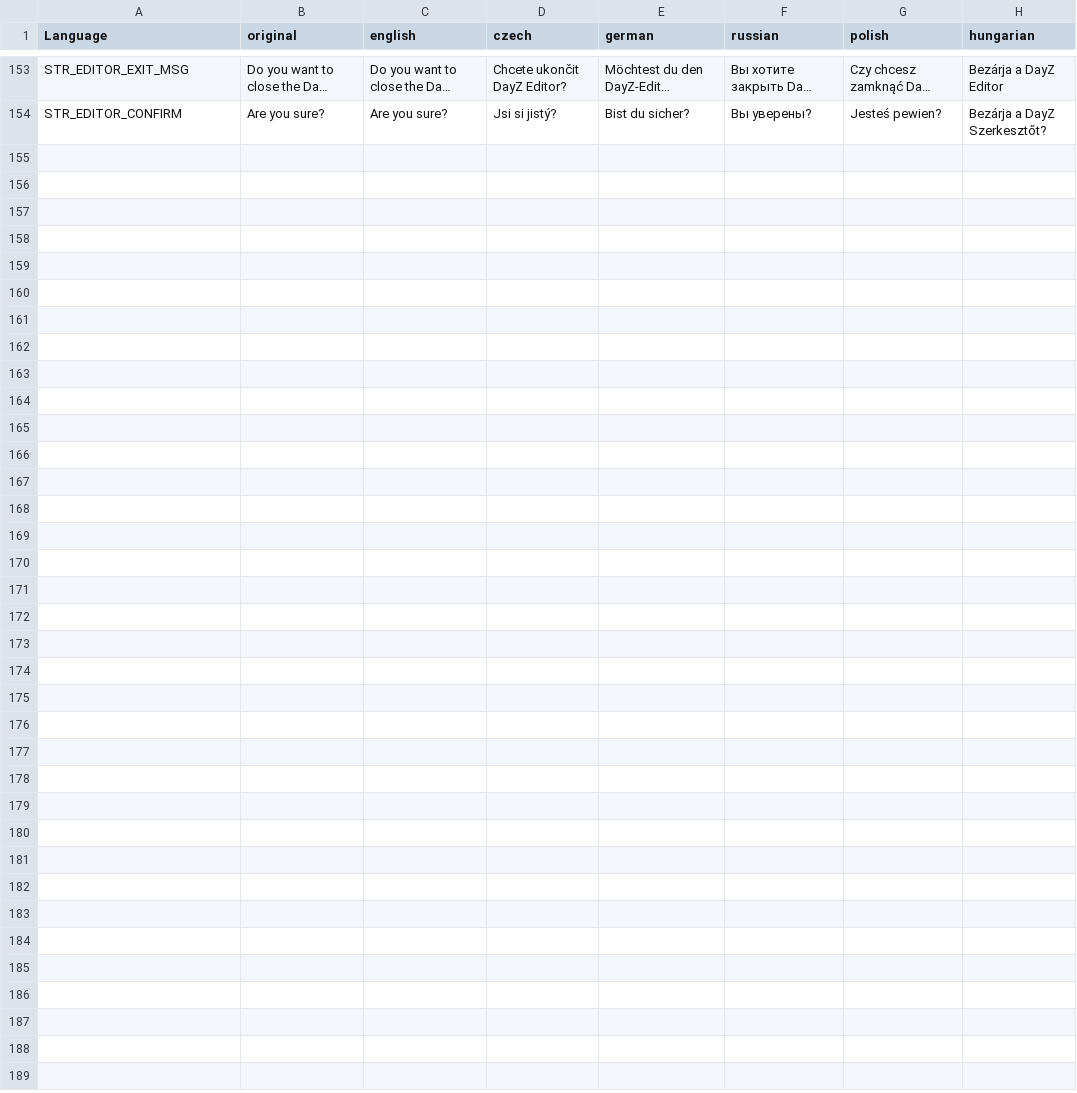
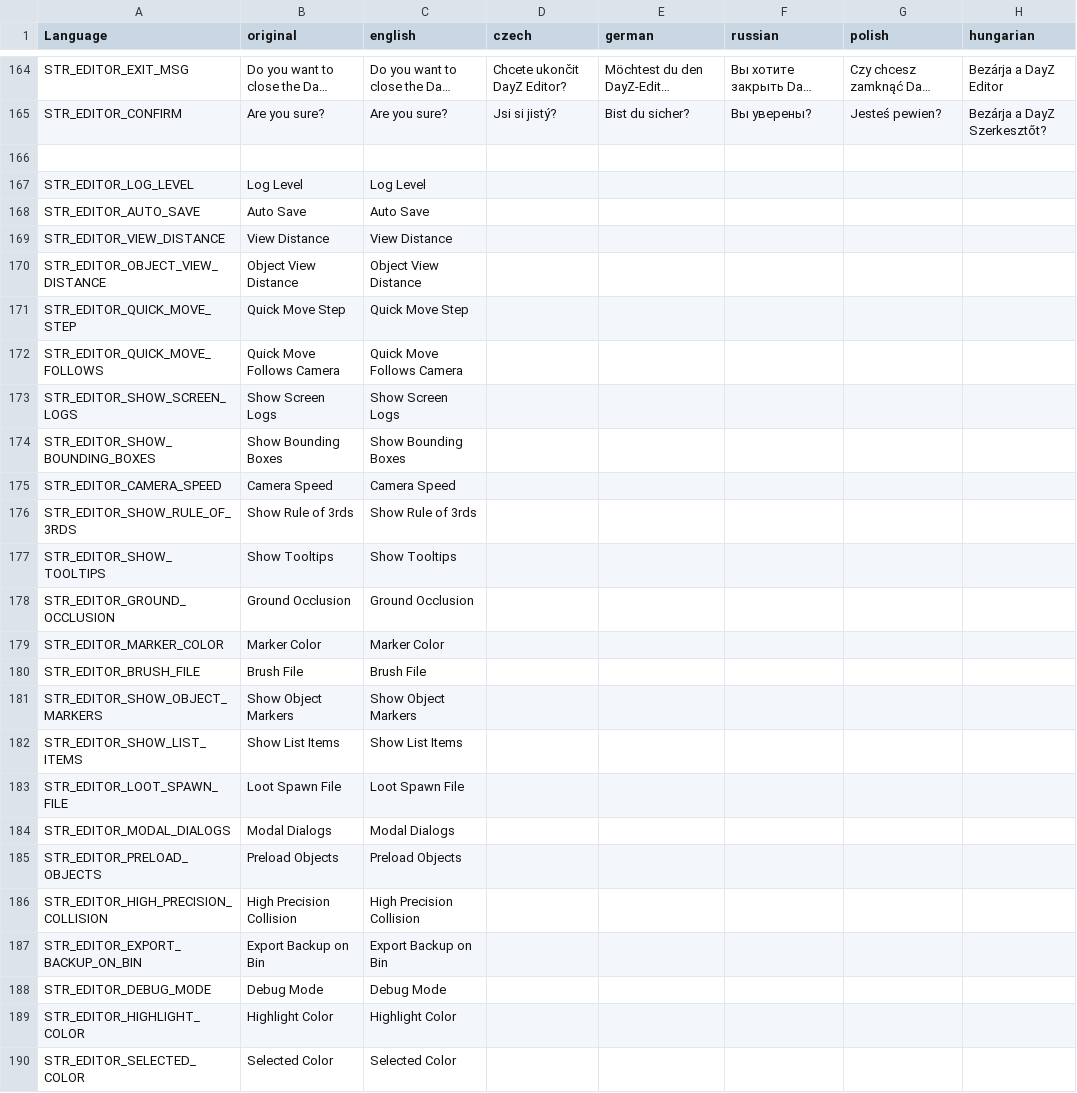
Before and after one commit to InclementDab/DayZ-Editor, a CSV file: DayZEditor/Scripts/stringtable.csv, drawn as a sheet; only a part is shown, gaps mark what is left out; long unchanged cells end in …; rows hold the shown columns only; the diff covers the shown part only; the diff names each change by its address in the sheet, - before the commit and + after, or states it on an @@ line.

Commit message:
Update stringtable.csv

```diff
--- a/DayZEditor/Scripts/stringtable.csv
+++ b/DayZEditor/Scripts/stringtable.csv
+row 166: (empty)
+row 167: STR_EDITOR_LOG_LEVEL | Log Level | Log Level
+row 168: STR_EDITOR_AUTO_SAVE | Auto Save | Auto Save
+row 169: STR_EDITOR_VIEW_DISTANCE | View Distance | View Distance
+row 170: STR_EDITOR_OBJECT_VIEW_DISTANCE | Object View Distance | Object View Distance
+row 171: STR_EDITOR_QUICK_MOVE_STEP | Quick Move Step | Quick Move Step
+row 172: STR_EDITOR_QUICK_MOVE_FOLLOWS | Quick Move Follows Camera | Quick Move Follows Camera
+row 173: STR_EDITOR_SHOW_SCREEN_LOGS | Show Screen Logs | Show Screen Logs
+row 174: STR_EDITOR_SHOW_BOUNDING_BOXES | Show Bounding Boxes | Show Bounding Boxes
+row 175: STR_EDITOR_CAMERA_SPEED | Camera Speed | Camera Speed
+row 176: STR_EDITOR_SHOW_RULE_OF_3RDS | Show Rule of 3rds | Show Rule of 3rds
+row 177: STR_EDITOR_SHOW_TOOLTIPS | Show Tooltips | Show Tooltips
+row 178: STR_EDITOR_GROUND_OCCLUSION | Ground Occlusion | Ground Occlusion
+row 179: STR_EDITOR_MARKER_COLOR | Marker Color | Marker Color
+row 180: STR_EDITOR_BRUSH_FILE | Brush File | Brush File
+row 181: STR_EDITOR_SHOW_OBJECT_MARKERS | Show Object Markers | Show Object Markers
+row 182: STR_EDITOR_SHOW_LIST_ITEMS | Show List Items | Show List Items
+row 183: STR_EDITOR_LOOT_SPAWN_FILE | Loot Spawn File | Loot Spawn File
+row 184: STR_EDITOR_MODAL_DIALOGS | Modal Dialogs | Modal Dialogs
+row 185: STR_EDITOR_PRELOAD_OBJECTS | Preload Objects | Preload Objects
+row 186: STR_EDITOR_HIGH_PRECISION_COLLISION | High Precision Collision | High Precision Collision
+row 187: STR_EDITOR_EXPORT_BACKUP_ON_BIN | Export Backup on Bin | Export Backup on Bin
+row 188: STR_EDITOR_DEBUG_MODE | Debug Mode | Debug Mode
+row 189: STR_EDITOR_HIGHLIGHT_COLOR | Highlight Color | Highlight Color
+row 190: STR_EDITOR_SELECTED_COLOR | Selected Color | Selected Color
```
Also changed, not shown: 11 added rows and 5 edited cells elsewhere in this file.
